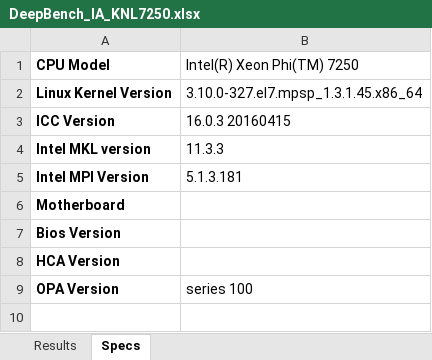
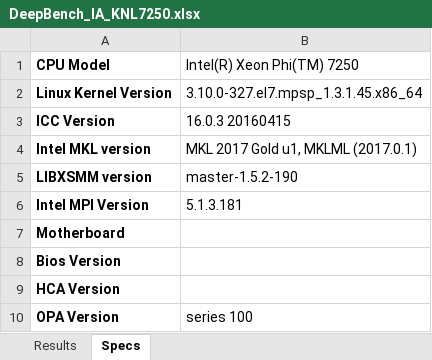
Before and after one commit to baidu-research/DeepBench, an Excel workbook: results/DeepBench_IA_KNL7250.xlsx, sheet Specs, drawn as a sheet; values as stored, in another font and other column widths than the file's, no borders; the diff names each change by its address in the sheet, - before the commit and + after, or states it on an @@ line.

Commit message:
Updated KNL numbers with latest version of MKL and libxsmm (#14)
* + Fixed padding for the convolution kernels
+ Modified libxsmm_conv run script to directly call samples/dnn/ script
+ Added MKLML support for MKL convolutions

* Modified prepare_mkl.sh and Makfile

- Remove downloading of MKLML package.
- Dynamic linking of Intel MKL and MKLML

* minor fix - cleanup

* Updated results with MKL-2017 GOLD update 1 numbers

```diff
--- a/results/DeepBench_IA_KNL7250.xlsx (sheet Specs)
+++ b/results/DeepBench_IA_KNL7250.xlsx (sheet Specs)
-B4 (Intel(R) Xeon Phi(TM) 7250): 11.3.3
+B4 (Intel(R) Xeon Phi(TM) 7250): MKL 2017 Gold u1, MKLML (2017.0.1)
+row 5: LIBXSMM version | master-1.5.2-190
```
Also changed, not shown: sheet Results, 4 other files.
